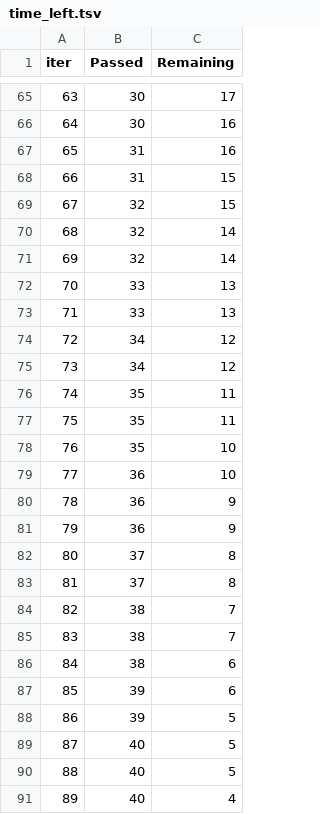
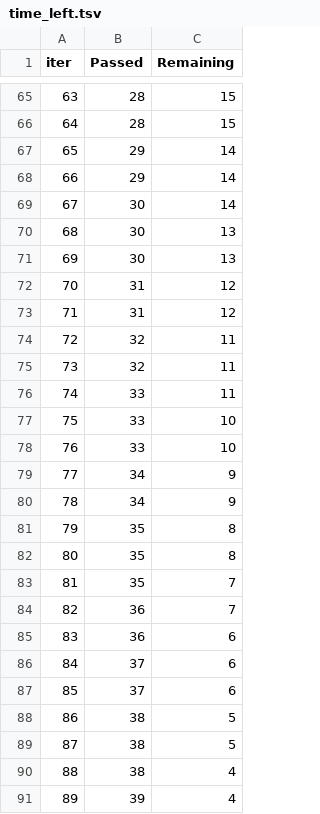
Before and after one commit to AryanKashyap2812/mlproject, a TSV file: catboost_info/time_left.tsv, drawn as a sheet; only a part is shown, gaps mark what is left out; the diff covers the shown part only.

```diff
--- a/catboost_info/time_left.tsv
+++ b/catboost_info/time_left.tsv
@@ -65,27 +65,27 @@ iter	Passed	Remaining
-63	30	17
-64	30	16
-65	31	16
-66	31	15
-67	32	15
-68	32	14
-69	32	14
-70	33	13
-71	33	13
-72	34	12
-73	34	12
-74	35	11
-75	35	11
-76	35	10
-77	36	10
-78	36	9
-79	36	9
-80	37	8
-81	37	8
-82	38	7
-83	38	7
-84	38	6
-85	39	6
-86	39	5
-87	40	5
-88	40	5
-89	40	4
+63	28	15
+64	28	15
+65	29	14
+66	29	14
+67	30	14
+68	30	13
+69	30	13
+70	31	12
+71	31	12
+72	32	11
+73	32	11
+74	33	11
+75	33	10
+76	33	10
+77	34	9
+78	34	9
+79	35	8
+80	35	8
+81	35	7
+82	36	7
+83	36	6
+84	37	6
+85	37	6
+86	38	5
+87	38	5
+88	38	4
+89	39	4
```
Also changed, not shown: 129 edited cells elsewhere in this file, 2 other files.
